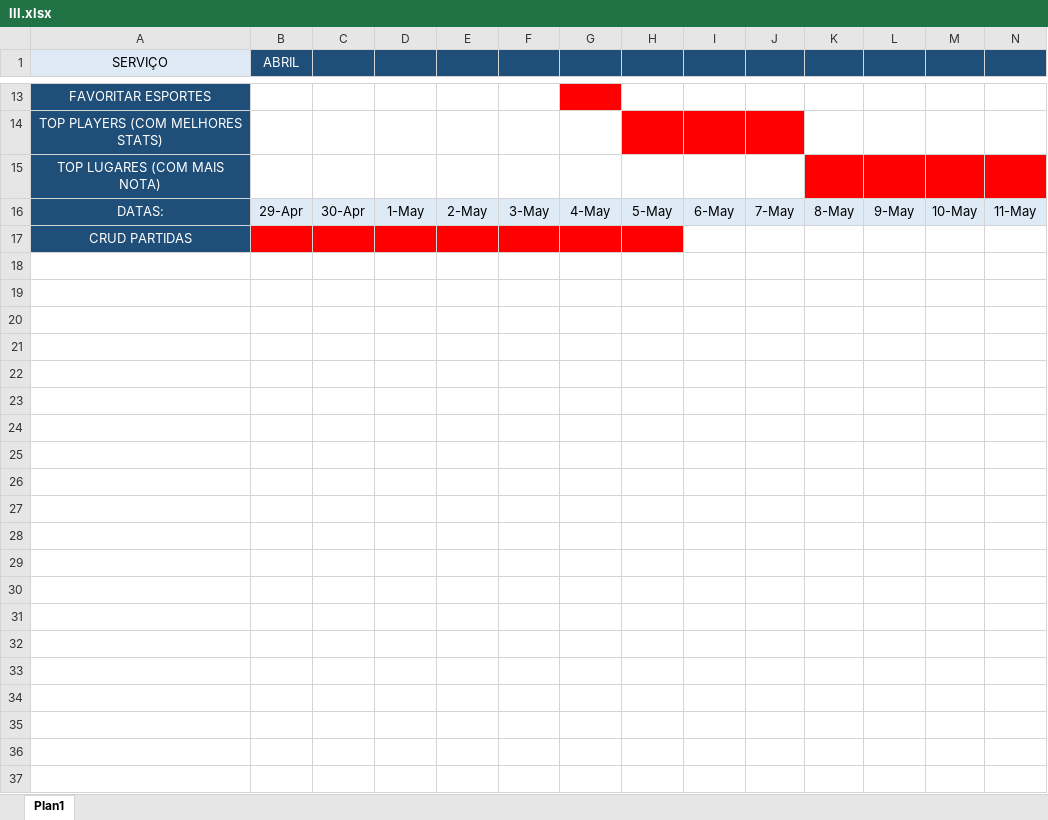
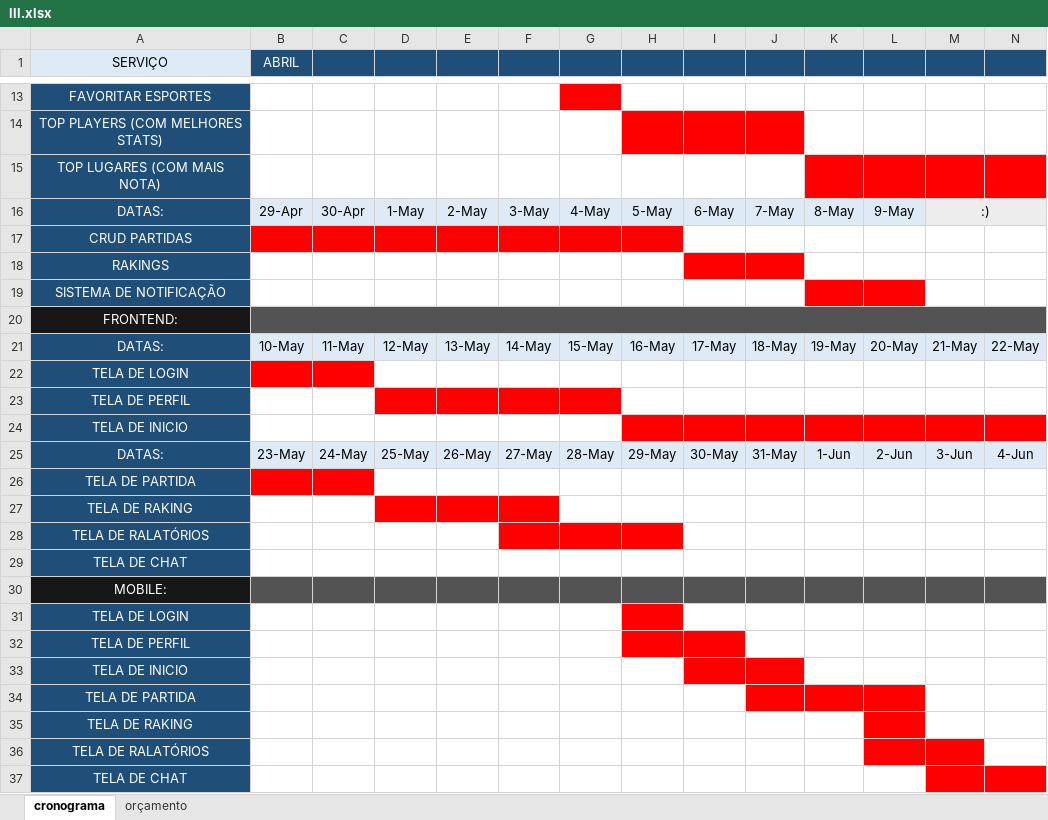
Before and after one commit to batista29/tcc, an Excel workbook: docs/excel/lll.xlsx, sheet cronograma, drawn as a sheet; only a part is shown, gaps mark what is left out; values as stored, in another font and other column widths than the file's, no borders; the diff names each change by its address in the sheet, - before the commit and + after, or states it on an @@ line.

```diff
--- a/docs/excel/lll.xlsx (sheet cronograma)
+++ b/docs/excel/lll.xlsx (sheet cronograma)
-sheet tab: Plan1
+sheet tab: cronograma
+sheet tab: orçamento
-M16: 10-May
+M16: :)
+M16:N16 merged
-N16: 11-May
+N16: (empty)
+row 18: RAKINGS
+row 19: SISTEMA DE NOTIFICAÇÃO
+row 20: FRONTEND:
+row 21: DATAS: | 10-May | 11-May | 12-May | 13-May | 14-May | 15-May | 16-May | 17-May | 18-May | 19-May | 20-May | 21-May | 22-May
+row 22: TELA DE LOGIN
+row 23: TELA DE PERFIL
+row 24: TELA DE INICIO
+row 25: DATAS: | 23-May | 24-May | 25-May | 26-May | 27-May | 28-May | 29-May | 30-May | 31-May | 1-Jun | 2-Jun | 3-Jun | 4-Jun
+row 26: TELA DE PARTIDA
+row 27: TELA DE RAKING
+row 28: TELA DE RALATÓRIOS
+row 29: TELA DE CHAT
+row 30: MOBILE:
+row 31: TELA DE LOGIN
+row 32: TELA DE PERFIL
+row 33: TELA DE INICIO
+row 34: TELA DE PARTIDA
+row 35: TELA DE RAKING
+row 36: TELA DE RALATÓRIOS
+row 37: TELA DE CHAT
```
Also changed, not shown: 4 other files.
